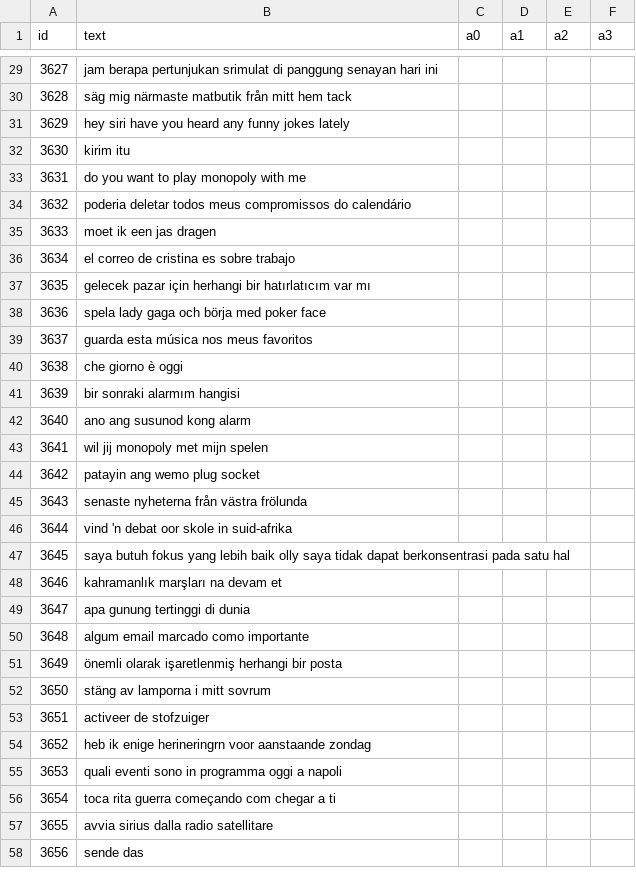
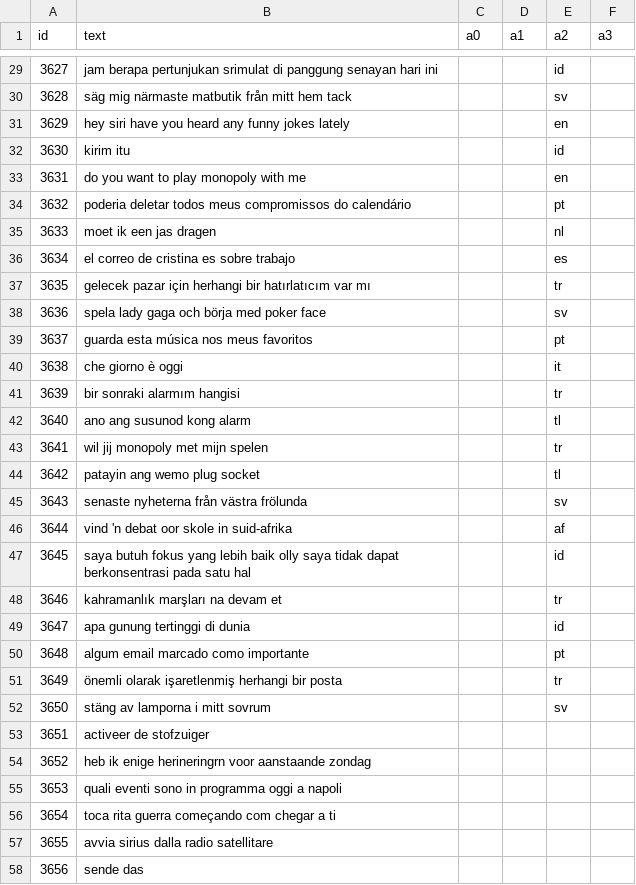
Before and after one commit to kennethkvs/NLPLanguageClassifier, a CSV file: data-annotation/Tania/annotation_data.csv, drawn as a sheet; only a part is shown, gaps mark what is left out; the diff covers the shown part only.

```diff
--- a/data-annotation/Tania/annotation_data.csv
+++ b/data-annotation/Tania/annotation_data.csv
@@ -29,25 +29,25 @@ id,text,a0,a1,a2,a3
-3627,jam berapa pertunjukan srimulat di panggung senayan hari ini,,,,
-3628,säg mig närmaste matbutik från mitt hem tack,,,,
-3629,hey siri have you heard any funny jokes lately,,,,
-3630,kirim itu,,,,
-3631,do you want to play monopoly with me,,,,
-3632,poderia deletar todos meus compromissos do calendário,,,,
-3633,moet ik een jas dragen,,,,
-3634,el correo de cristina es sobre trabajo,,,,
-3635,gelecek pazar için herhangi bir hatırlatıcım var mı,,,,
-3636,spela lady gaga och börja med poker face,,,,
-3637,guarda esta música nos meus favoritos,,,,
-3638,che giorno è oggi,,,,
-3639,bir sonraki alarmım hangisi,,,,
-3640,ano ang susunod kong alarm,,,,
-3641,wil jij monopoly met mijn spelen,,,,
-3642,patayin ang wemo plug socket,,,,
-3643,senaste nyheterna från västra frölunda,,,,
-3644,vind 'n debat oor skole in suid-afrika,,,,
-3645,saya butuh fokus yang lebih baik olly saya tidak dapat berkonsentrasi pada satu hal,,,,
-3646,kahramanlık marşları na devam et,,,,
-3647,apa gunung tertinggi di dunia,,,,
-3648,algum email marcado como importante,,,,
-3649,önemli olarak işaretlenmiş herhangi bir posta,,,,
-3650,stäng av lamporna i mitt sovrum,,,,
+3627,jam berapa pertunjukan srimulat di panggung senayan hari ini,,,id,
+3628,säg mig närmaste matbutik från mitt hem tack,,,sv,
+3629,hey siri have you heard any funny jokes lately,,,en,
+3630,kirim itu,,,id,
+3631,do you want to play monopoly with me,,,en,
+3632,poderia deletar todos meus compromissos do calendário,,,pt,
+3633,moet ik een jas dragen,,,nl,
+3634,el correo de cristina es sobre trabajo,,,es,
+3635,gelecek pazar için herhangi bir hatırlatıcım var mı,,,tr,
+3636,spela lady gaga och börja med poker face,,,sv,
+3637,guarda esta música nos meus favoritos,,,pt,
+3638,che giorno è oggi,,,it,
+3639,bir sonraki alarmım hangisi,,,tr,
+3640,ano ang susunod kong alarm,,,tl,
+3641,wil jij monopoly met mijn spelen,,,tr,
+3642,patayin ang wemo plug socket,,,tl,
+3643,senaste nyheterna från västra frölunda,,,sv,
+3644,vind 'n debat oor skole in suid-afrika,,,af,
+3645,saya butuh fokus yang lebih baik olly saya tidak dapat berkonsentrasi pada satu hal,,,id,
+3646,kahramanlık marşları na devam et,,,tr,
+3647,apa gunung tertinggi di dunia,,,id,
+3648,algum email marcado como importante,,,pt,
+3649,önemli olarak işaretlenmiş herhangi bir posta,,,tr,
+3650,stäng av lamporna i mitt sovrum,,,sv,
 3651,activeer de stofzuiger,,,,
```
Also changed, not shown: 27 edited cells elsewhere in this file.
